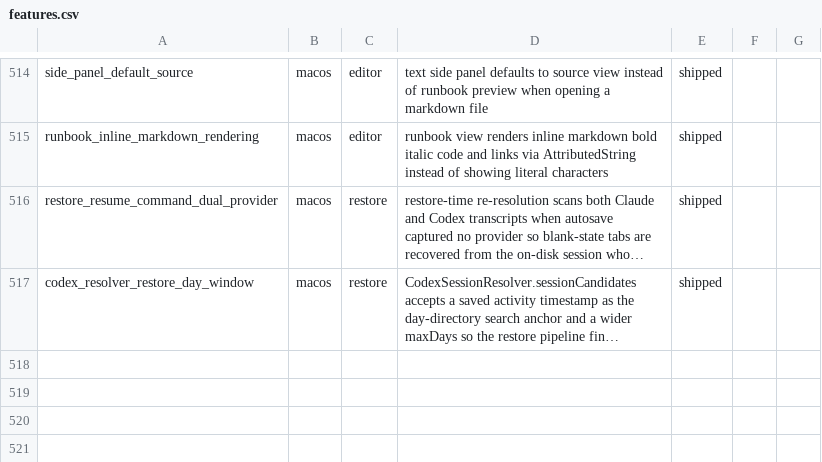
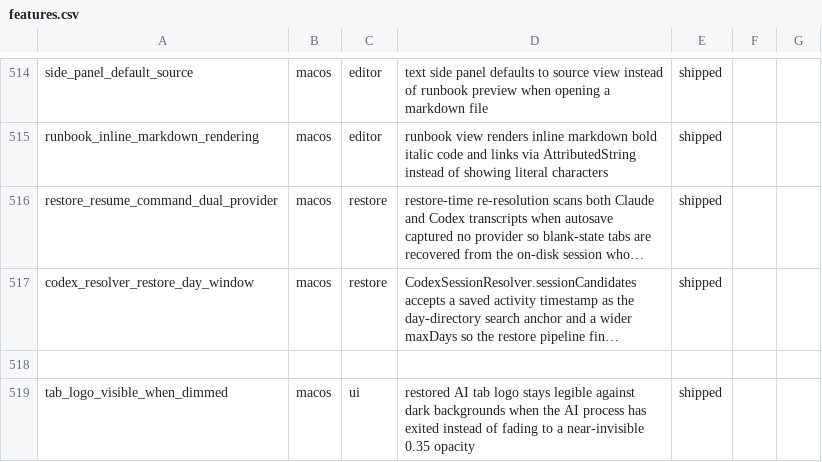
Before and after one commit to Aeptus/chau7, a CSV file: apps/chau7-macos/docs/features.csv, drawn as a sheet; only a part is shown, gaps mark what is left out; long unchanged cells end in …; the diff names each change by its address in the sheet, - before the commit and + after, or states it on an @@ line.

```diff
--- a/apps/chau7-macos/docs/features.csv
+++ b/apps/chau7-macos/docs/features.csv
+row 518: (empty)
+row 519: tab_logo_visible_when_dimmed | macos | ui | restored AI tab logo stays legible against dark backgrounds when the AI process has exited instead of fading to a near-invisible 0.35 opacity | shipped
```
Also changed, not shown: 3 other files.
